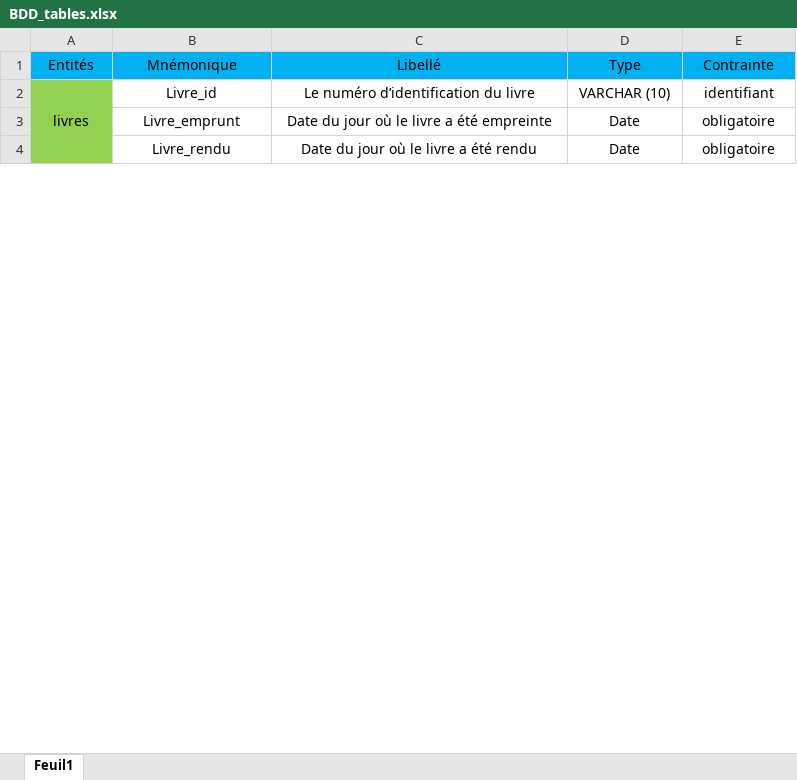
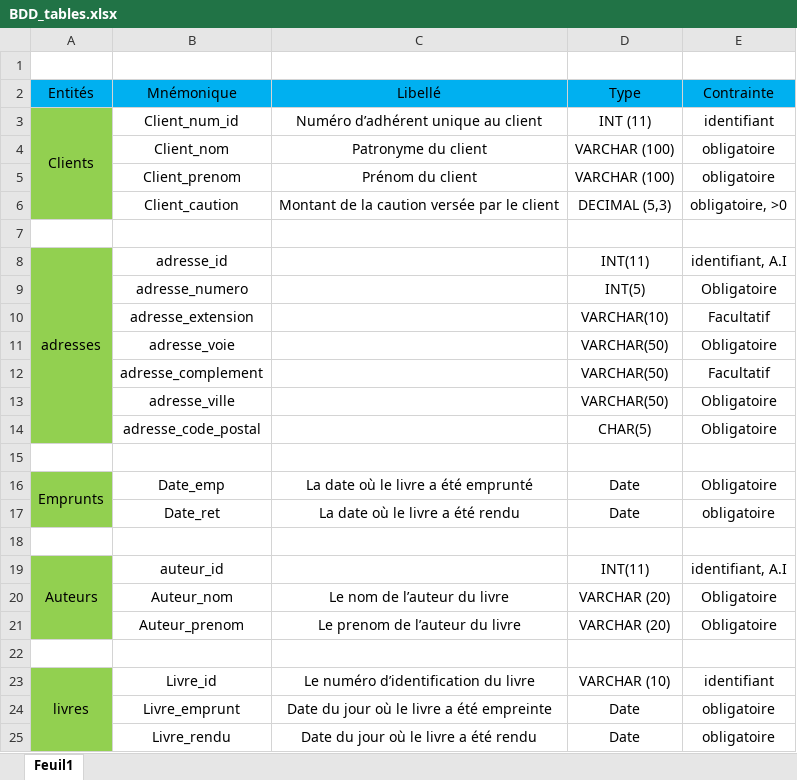
Before and after one commit to Math-Alex83/Exos_CDA_2210, an Excel workbook: BaseDeDonnees/Exo_Merise/ExoMerise2c/1_Biblioteque/BDD_tables.xlsx, sheet Feuil1, drawn as a sheet; only a part is shown; values as stored, in another font and other column widths than the file's, no borders; the diff covers the shown part only; the diff names each change by its address in the sheet, - before the commit and + after, or states it on an @@ line.

```diff
--- a/BaseDeDonnees/Exo_Merise/ExoMerise2c/1_Biblioteque/BDD_tables.xlsx (sheet Feuil1)
+++ b/BaseDeDonnees/Exo_Merise/ExoMerise2c/1_Biblioteque/BDD_tables.xlsx (sheet Feuil1)
+row 1: (empty)
+row 3: Clients | Client_num_id | Numéro d’adhérent unique au client | INT (11) | identifiant
+row 4:  | Client_nom | Patronyme du client | VARCHAR (100) | obligatoire
+row 5:  | Client_prenom | Prénom du client | VARCHAR (100) | obligatoire
+row 6:  | Client_caution | Montant de la caution versée par le client | DECIMAL (5,3) | obligatoire, >0
+row 7: (empty)
+row 8: adresses | adresse_id |  | INT(11) | identifiant, A.I
+row 9:  | adresse_numero |  | INT(5) | Obligatoire
+row 10:  | adresse_extension |  | VARCHAR(10) | Facultatif
+row 11:  | adresse_voie |  | VARCHAR(50) | Obligatoire
+row 12:  | adresse_complement |  | VARCHAR(50) | Facultatif
+row 13:  | adresse_ville |  | VARCHAR(50) | Obligatoire
+row 14:  | adresse_code_postal |  | CHAR(5) | Obligatoire
+row 15: (empty)
@@ row 15 moved to row 16: Emprunts @@
@@ row 16 moved to row 17: Date_ret @@
+row 18: (empty)
+row 19: Auteurs | auteur_id |  | INT(11) | identifiant, A.I
+row 20:  | Auteur_nom | Le nom de l’auteur du livre | VARCHAR (20) | Obligatoire
@@ row 20 moved to row 21: Auteur_prenom @@
+row 22: (empty)
```
Also changed, not shown: 1 added row, 8 removed rows, 4 edited cells, cell formats and merged cells elsewhere in this sheet, 3 other files.
